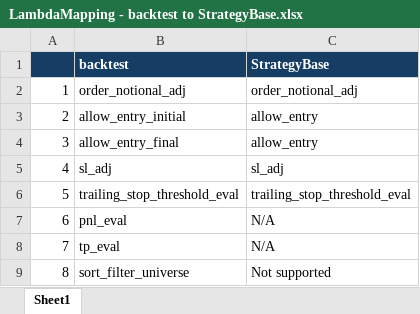
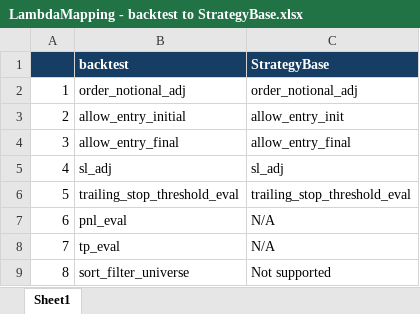
Before and after one commit to r0bbar/siglab, an Excel workbook: siglab_py/LambdaMapping - backtest to StrategyBase.xlsx, sheet Sheet1, drawn as a sheet; values as stored, in another font and other column widths than the file's, no borders; the diff names each change by its address in the sheet, - before the commit and + after, or states it on an @@ line.

Commit message:
LambdaMapping - backtest to StrategyBase.xlsx updated: allow_entry_initial|final mapped to allow_entry_initial|final

```diff
--- a/siglab_py/LambdaMapping - backtest to StrategyBase.xlsx (sheet Sheet1)
+++ b/siglab_py/LambdaMapping - backtest to StrategyBase.xlsx (sheet Sheet1)
-C3 (StrategyBase): allow_entry
+C3 (StrategyBase): allow_entry_init
-C4 (StrategyBase): allow_entry
+C4 (StrategyBase): allow_entry_final
```
